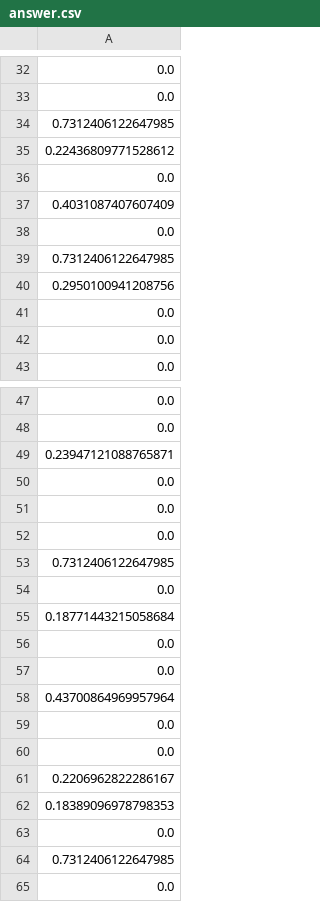
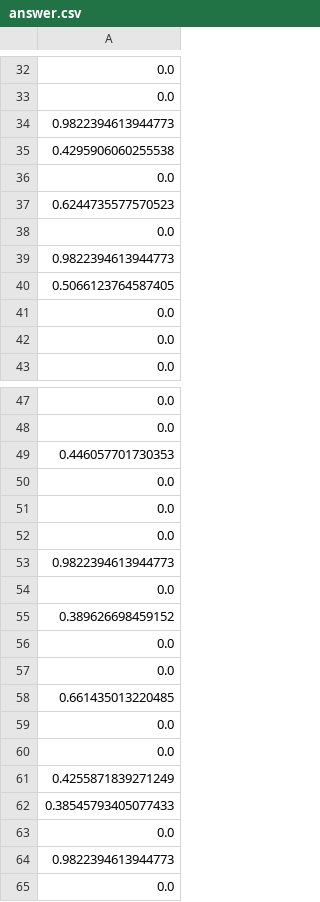
Before and after one commit to MiracleHYH/2023_CPICP_MCM_E, a CSV file: solution/Q1/a/answer.csv, drawn as a sheet; only a part is shown, gaps mark what is left out; the diff covers the shown part only; the diff names each change by its address in the sheet, - before the commit and + after, or states it on an @@ line.

```diff
--- a/solution/Q1/a/answer.csv
+++ b/solution/Q1/a/answer.csv
-A34: 0.7312406122647985
+A34: 0.9822394613944773
-A35: 0.22436809771528612
+A35: 0.4295906060255538
-A37: 0.4031087407607409
+A37: 0.6244735577570523
-A39: 0.7312406122647985
+A39: 0.9822394613944773
-A40: 0.2950100941208756
+A40: 0.5066123764587405
-A49: 0.23947121088765871
+A49: 0.446057701730353
-A53: 0.7312406122647985
+A53: 0.9822394613944773
-A55: 0.18771443215058684
+A55: 0.389626698459152
-A58: 0.43700864969957964
+A58: 0.661435013220485
-A61: 0.2206962822286167
+A61: 0.4255871839271249
-A62: 0.18389096978798353
+A62: 0.38545793405077433
-A64: 0.7312406122647985
+A64: 0.9822394613944773
```
Also changed, not shown: 19 edited cells elsewhere in this file, 1 other file.
